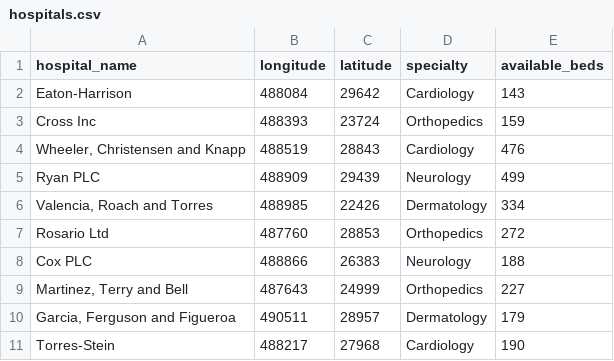
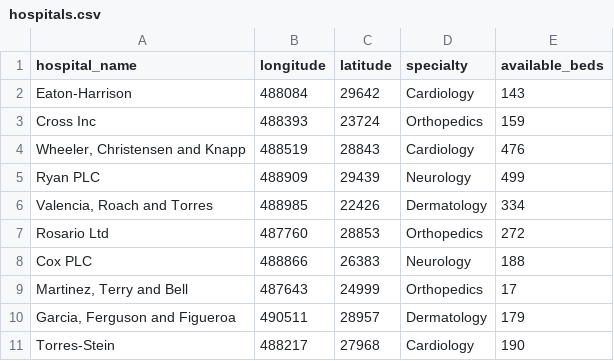
Before and after one commit to lydia-terki/SOSlocalisation, a CSV file: src/main/resources/hospitals.csv, drawn as a sheet.

```diff
--- a/src/main/resources/hospitals.csv
+++ b/src/main/resources/hospitals.csv
@@ -8,3 +8,3 @@ Rosario Ltd,487760,28853,Orthopedics,272
 Cox PLC,488866,26383,Neurology,188
-"Martinez, Terry and Bell",487643,24999,Orthopedics,227
+"Martinez, Terry and Bell",487643,24999,Orthopedics,17
 "Garcia, Ferguson and Figueroa",490511,28957,Dermatology,179
```
Also changed, not shown: 3 other files.
